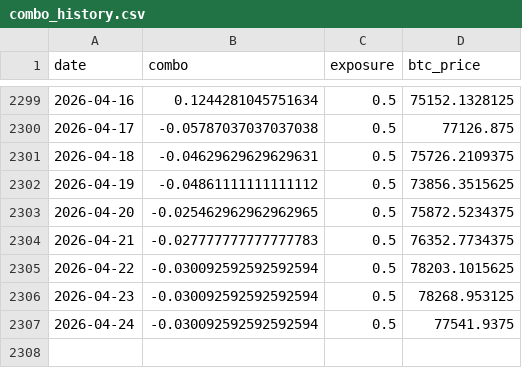
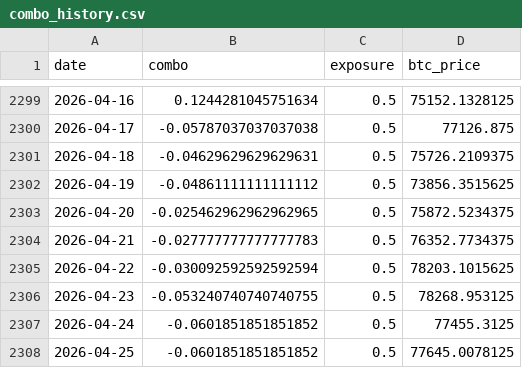
Before and after one commit to DarkoIOSG/d10-strategy, a CSV file: data/combo_history.csv, drawn as a sheet; only a part is shown, gaps mark what is left out.

```diff
--- a/data/combo_history.csv
+++ b/data/combo_history.csv
@@ -2305,3 +2305,4 @@ date,combo,exposure,btc_price
 2026-04-22,-0.030092592592592594,0.5,78203.1015625
-2026-04-23,-0.030092592592592594,0.5,78268.953125
-2026-04-24,-0.030092592592592594,0.5,77541.9375
+2026-04-23,-0.053240740740740755,0.5,78268.953125
+2026-04-24,-0.0601851851851852,0.5,77455.3125
+2026-04-25,-0.0601851851851852,0.5,77645.0078125
```
Also changed, not shown: 2 other files.
